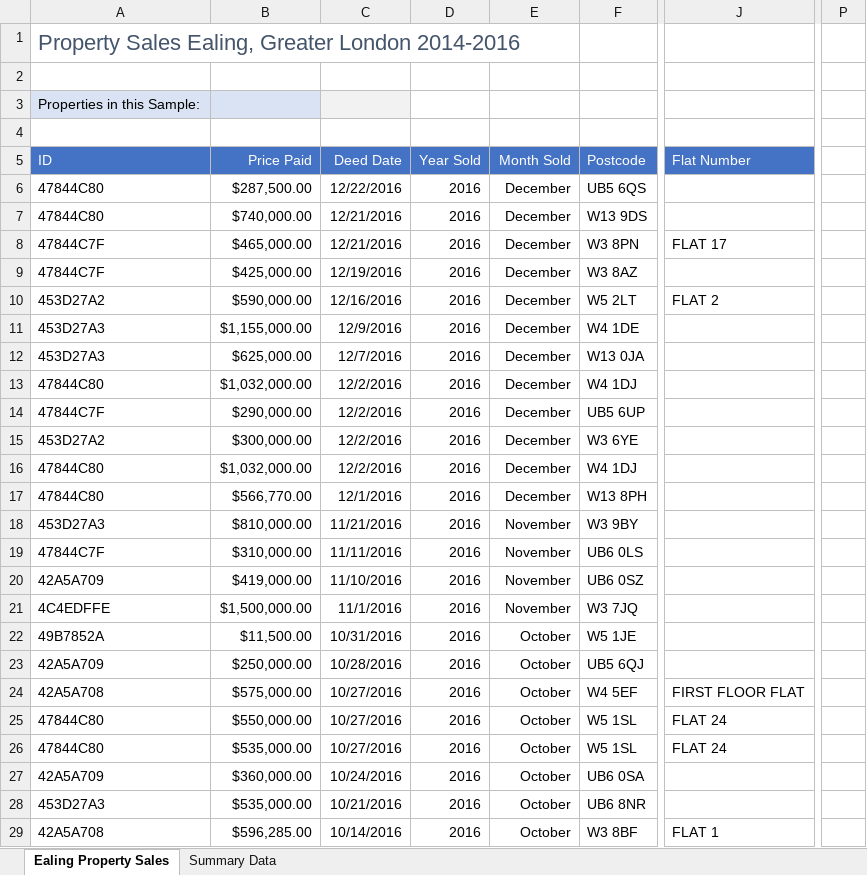
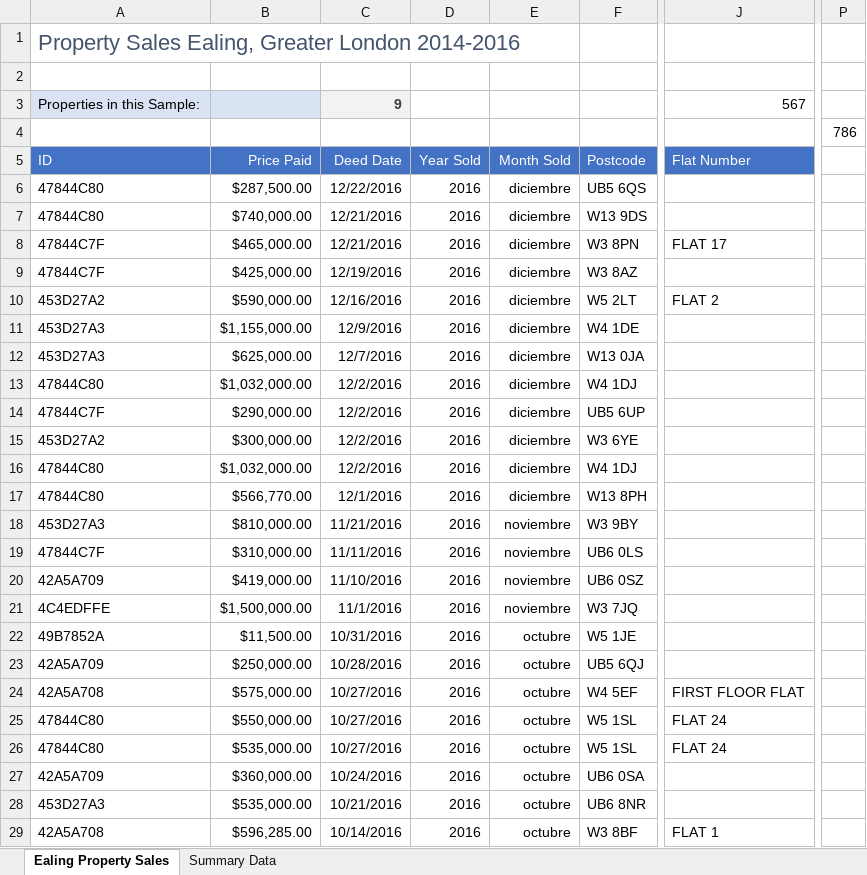
Before and after one commit to Noodle96/excel-skills-for-business, an Excel workbook: 02-intermediate-1/material_curso/modulo-04/assessment/C2-W4-Assessment-Workbook.xlsx, sheet Ealing Property Sales, drawn as a sheet; only a part is shown, gaps mark what is left out; values as stored, in another font and other column widths than the file's, no borders; the diff covers the shown part only; the diff names each change by its address in the sheet, - before the commit and + after, or states it on an @@ line.

Commit message:
add: update C2-W4 Assessment Workbook with new content

```diff
--- a/02-intermediate-1/material_curso/modulo-04/assessment/C2-W4-Assessment-Workbook.xlsx (sheet Ealing Property Sales)
+++ b/02-intermediate-1/material_curso/modulo-04/assessment/C2-W4-Assessment-Workbook.xlsx (sheet Ealing Property Sales)
-C3 (Deed Date): (empty)
+C3 (Deed Date): 9
-J3 (Flat Number): (empty)
+J3 (Flat Number): 567
-P4: (empty)
+P4: 786
-E6:E17 (Month Sold): December
+E6:E17 (Month Sold): diciembre
-E18:E21 (Month Sold): November
+E18:E21 (Month Sold): noviembre
-E22:E29 (Month Sold): October
+E22:E29 (Month Sold): octubre
```
Also changed, not shown: 762 edited cells elsewhere in this sheet, sheet Summary Data, charts or pictures.
